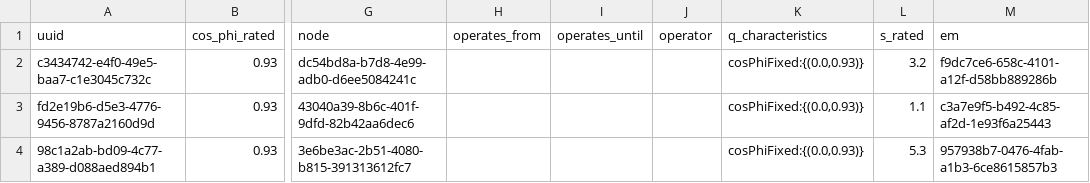
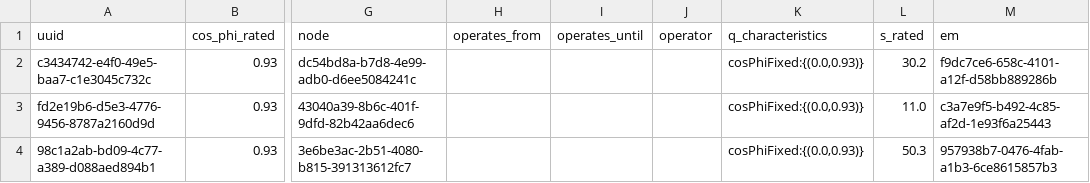
Before and after one commit to ie3-institute/simona, a CSV file: input/samples/simopsimtestgrid_reduced_reference/fullGrid/load_input.csv, drawn as a sheet; only a part is shown, gaps mark what is left out; the diff names each change by its address in the sheet, - before the commit and + after, or states it on an @@ line.

```diff
--- a/input/samples/simopsimtestgrid_reduced_reference/fullGrid/load_input.csv
+++ b/input/samples/simopsimtestgrid_reduced_reference/fullGrid/load_input.csv
-L2 (s_rated): 3.2
+L2 (s_rated): 30.2
-L3 (s_rated): 1.1
+L3 (s_rated): 11.0
-L4 (s_rated): 5.3
+L4 (s_rated): 50.3
```
Also changed, not shown: input/samples/simopsimtestgrid_reduced_reference/fullGrid/pv_input.csv, 13 other files.
